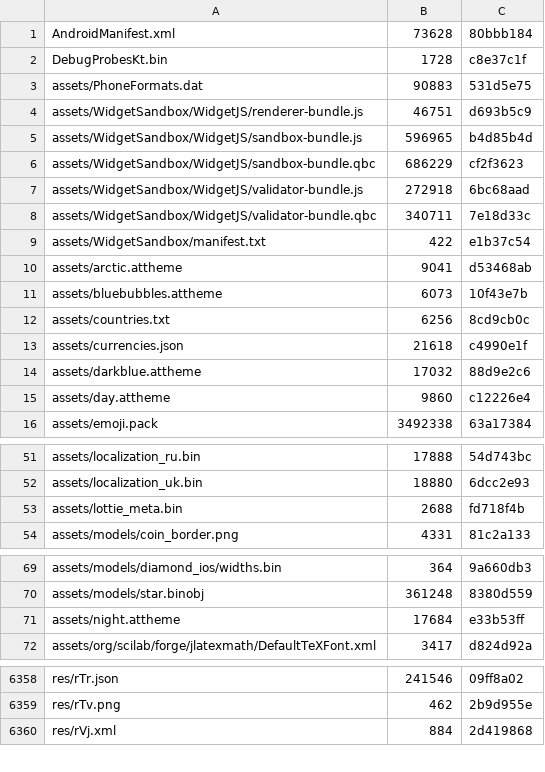
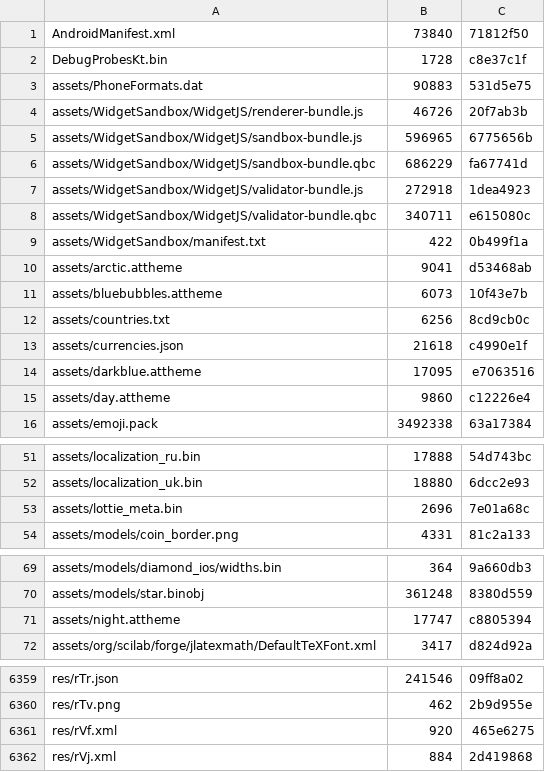
Before and after one commit to lickovan2/tgtracker, a TSV file: data/client/android-beta/files.tsv, drawn as a sheet; only a part is shown, gaps mark what is left out; the diff covers the shown part only.

```diff
--- a/data/client/android-beta/files.tsv
+++ b/data/client/android-beta/files.tsv
@@ -1,10 +1,10 @@
-AndroidManifest.xml	73628	80bbb184
+AndroidManifest.xml	73840	71812f50
 DebugProbesKt.bin	1728	c8e37c1f
 assets/PhoneFormats.dat	90883	531d5e75
-assets/WidgetSandbox/WidgetJS/renderer-bundle.js	46751	d693b5c9
-assets/WidgetSandbox/WidgetJS/sandbox-bundle.js	596965	b4d85b4d
-assets/WidgetSandbox/WidgetJS/sandbox-bundle.qbc	686229	cf2f3623
-assets/WidgetSandbox/WidgetJS/validator-bundle.js	272918	6bc68aad
-assets/WidgetSandbox/WidgetJS/validator-bundle.qbc	340711	7e18d33c
-assets/WidgetSandbox/manifest.txt	422	e1b37c54
+assets/WidgetSandbox/WidgetJS/renderer-bundle.js	46726	20f7ab3b
+assets/WidgetSandbox/WidgetJS/sandbox-bundle.js	596965	6775656b
+assets/WidgetSandbox/WidgetJS/sandbox-bundle.qbc	686229	fa67741d
+assets/WidgetSandbox/WidgetJS/validator-bundle.js	272918	1dea4923
+assets/WidgetSandbox/WidgetJS/validator-bundle.qbc	340711	e615080c
+assets/WidgetSandbox/manifest.txt	422	0b499f1a
 assets/arctic.attheme	9041	d53468ab
@@ -13,3 +13,3 @@ assets/countries.txt	6256	8cd9cb0c
 assets/currencies.json	21618	c4990e1f
-assets/darkblue.attheme	17032	88d9e2c6
+assets/darkblue.attheme	17095	e7063516
 assets/day.attheme	9860	c12226e4
@@ -52,3 +52,3 @@ assets/localization_ru.bin	17888	54d743bc
 assets/localization_uk.bin	18880	6dcc2e93
-assets/lottie_meta.bin	2688	fd718f4b
+assets/lottie_meta.bin	2696	7e01a68c
 assets/models/coin_border.png	4331	81c2a133
@@ -70,3 +70,3 @@ assets/models/diamond_ios/widths.bin	364	9a660db3
 assets/models/star.binobj	361248	8380d559
-assets/night.attheme	17684	e33b53ff
+assets/night.attheme	17747	c8805394
 assets/org/scilab/forge/jlatexmath/DefaultTeXFont.xml	3417	d824d92a
@@ -6359,2 +6360,3 @@ res/rTr.json	241546	09ff8a02
 res/rTv.png	462	2b9d955e
+res/rVf.xml	920	465e6275
 res/rVj.xml	884	2d419868
```
Also changed, not shown: 1 added row and 46 edited cells elsewhere in this file, 8 other files.
